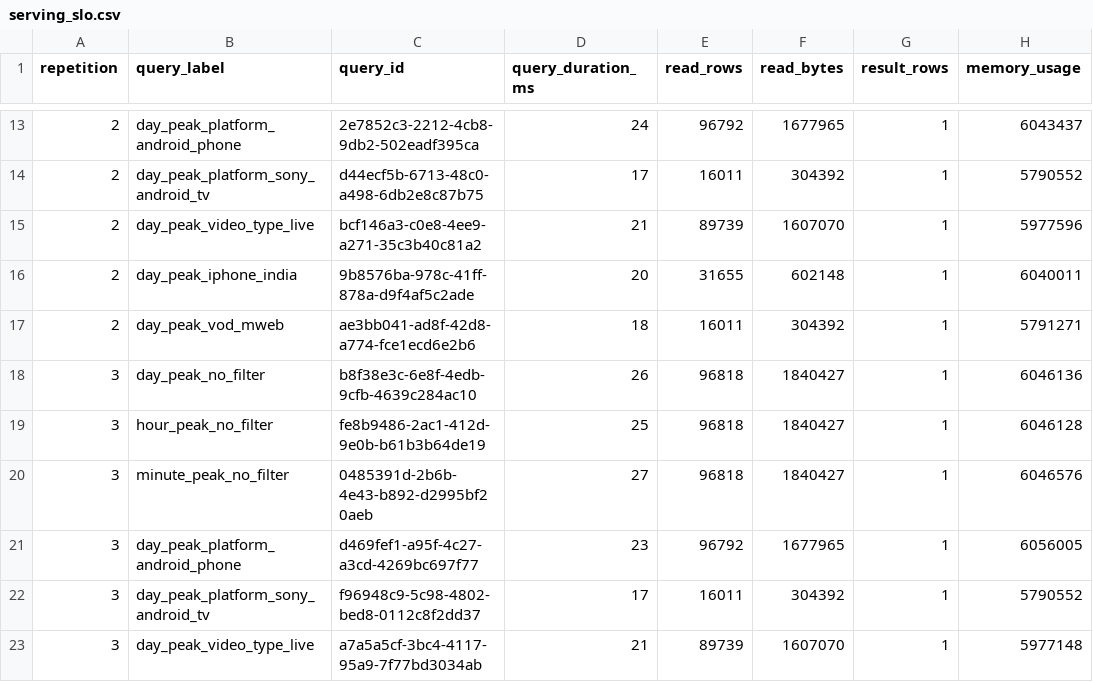
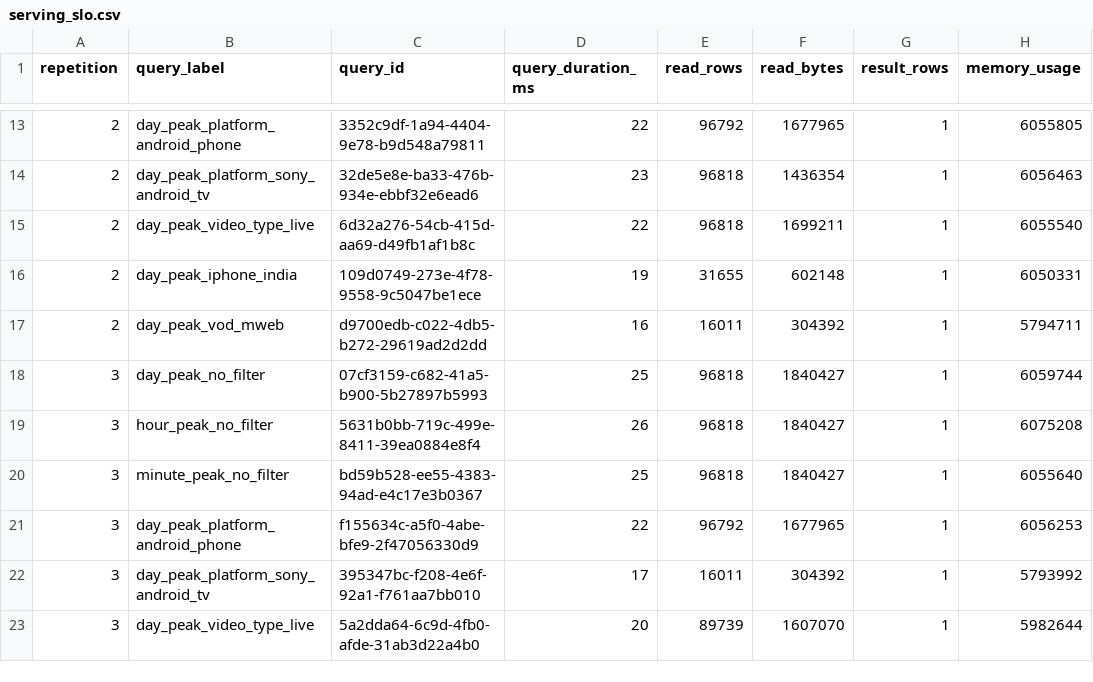
Before and after one commit to ashutosh887/ClickLiv, a CSV file: evidence/serving_slo.csv, drawn as a sheet; only a part is shown, gaps mark what is left out; the diff covers the shown part only.

```diff
--- a/evidence/serving_slo.csv
+++ b/evidence/serving_slo.csv
@@ -13,11 +13,11 @@ repetition,query_label,query_id,query_duration_ms,read_rows,read_bytes,result_ro
-2,day_peak_platform_android_phone,2e7852c3-2212-4cb8-9db2-502eadf395ca,24,96792,1677965,1,6043437
-2,day_peak_platform_sony_android_tv,d44ecf5b-6713-48c0-a498-6db2e8c87b75,17,16011,304392,1,5790552
-2,day_peak_video_type_live,bcf146a3-c0e8-4ee9-a271-35c3b40c81a2,21,89739,1607070,1,5977596
-2,day_peak_iphone_india,9b8576ba-978c-41ff-878a-d9f4af5c2ade,20,31655,602148,1,6040011
-2,day_peak_vod_mweb,ae3bb041-ad8f-42d8-a774-fce1ecd6e2b6,18,16011,304392,1,5791271
-3,day_peak_no_filter,b8f38e3c-6e8f-4edb-9cfb-4639c284ac10,26,96818,1840427,1,6046136
-3,hour_peak_no_filter,fe8b9486-2ac1-412d-9e0b-b61b3b64de19,25,96818,1840427,1,6046128
-3,minute_peak_no_filter,0485391d-2b6b-4e43-b892-d2995bf20aeb,27,96818,1840427,1,6046576
-3,day_peak_platform_android_phone,d469fef1-a95f-4c27-a3cd-4269bc697f77,23,96792,1677965,1,6056005
-3,day_peak_platform_sony_android_tv,f96948c9-5c98-4802-bed8-0112c8f2dd37,17,16011,304392,1,5790552
-3,day_peak_video_type_live,a7a5a5cf-3bc4-4117-95a9-7f77bd3034ab,21,89739,1607070,1,5977148
+2,day_peak_platform_android_phone,3352c9df-1a94-4404-9e78-b9d548a79811,22,96792,1677965,1,6055805
+2,day_peak_platform_sony_android_tv,32de5e8e-ba33-476b-934e-ebbf32e6ead6,23,96818,1436354,1,6056463
+2,day_peak_video_type_live,6d32a276-54cb-415d-aa69-d49fb1af1b8c,22,96818,1699211,1,6055540
+2,day_peak_iphone_india,109d0749-273e-4f78-9558-9c5047be1ece,19,31655,602148,1,6050331
+2,day_peak_vod_mweb,d9700edb-c022-4db5-b272-29619ad2d2dd,16,16011,304392,1,5794711
+3,day_peak_no_filter,07cf3159-c682-41a5-b900-5b27897b5993,25,96818,1840427,1,6059744
+3,hour_peak_no_filter,5631b0bb-719c-499e-8411-39ea0884e8f4,26,96818,1840427,1,6075208
+3,minute_peak_no_filter,bd59b528-ee55-4383-94ad-e4c17e3b0367,25,96818,1840427,1,6055640
+3,day_peak_platform_android_phone,f155634c-a5f0-4abe-bfe9-2f47056330d9,22,96792,1677965,1,6056253
+3,day_peak_platform_sony_android_tv,395347bc-f208-4e6f-92a1-f761aa7bb010,17,16011,304392,1,5793992
+3,day_peak_video_type_live,5a2dda64-6c9d-4fb0-afde-31ab3d22a4b0,20,89739,1607070,1,5982644
```
Also changed, not shown: 3 added rows, 3 removed rows and 72 edited cells elsewhere in this file, answers/latencies.csv, evidence/query_log.csv, 5 other files.
